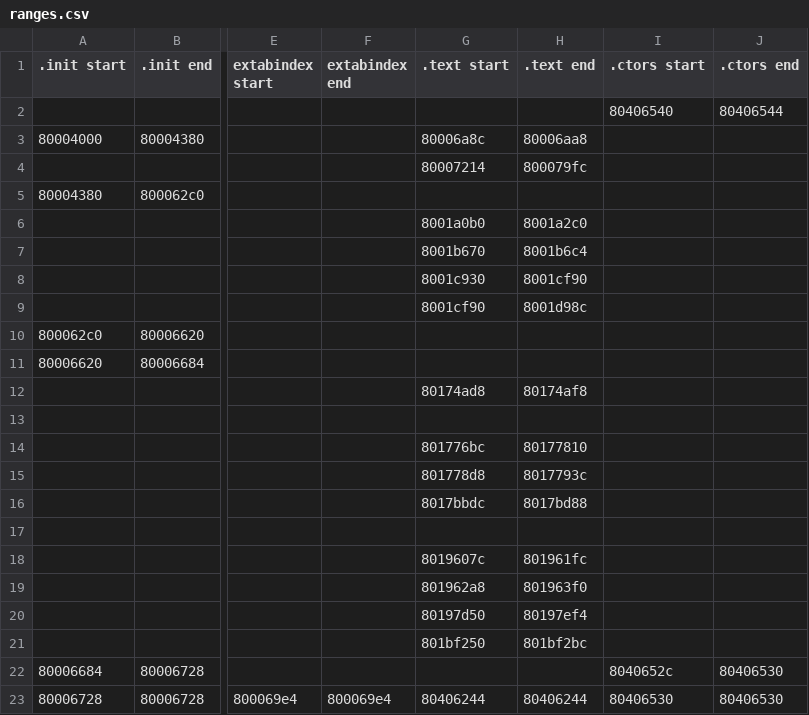
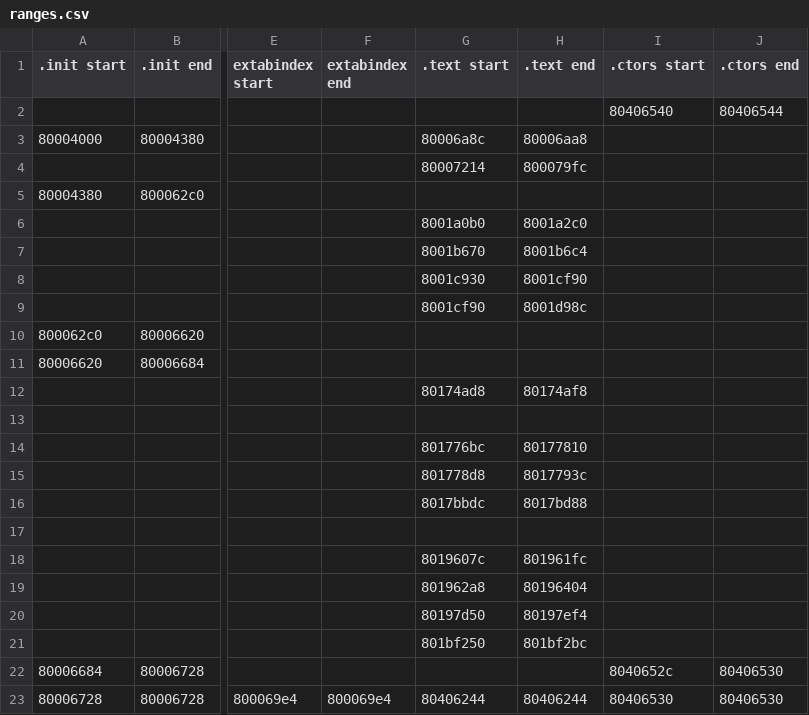
Before and after one commit to DarkKirb/donut-decomp, a CSV file: data/ranges.csv, drawn as a sheet; only a part is shown, gaps mark what is left out; the diff names each change by its address in the sheet, - before the commit and + after, or states it on an @@ line.

```diff
--- a/data/ranges.csv
+++ b/data/ranges.csv
-H19 (.text end): 801963f0
+H19 (.text end): 80196404
```
Also changed, not shown: data/symbols.csv, 1 other file.
